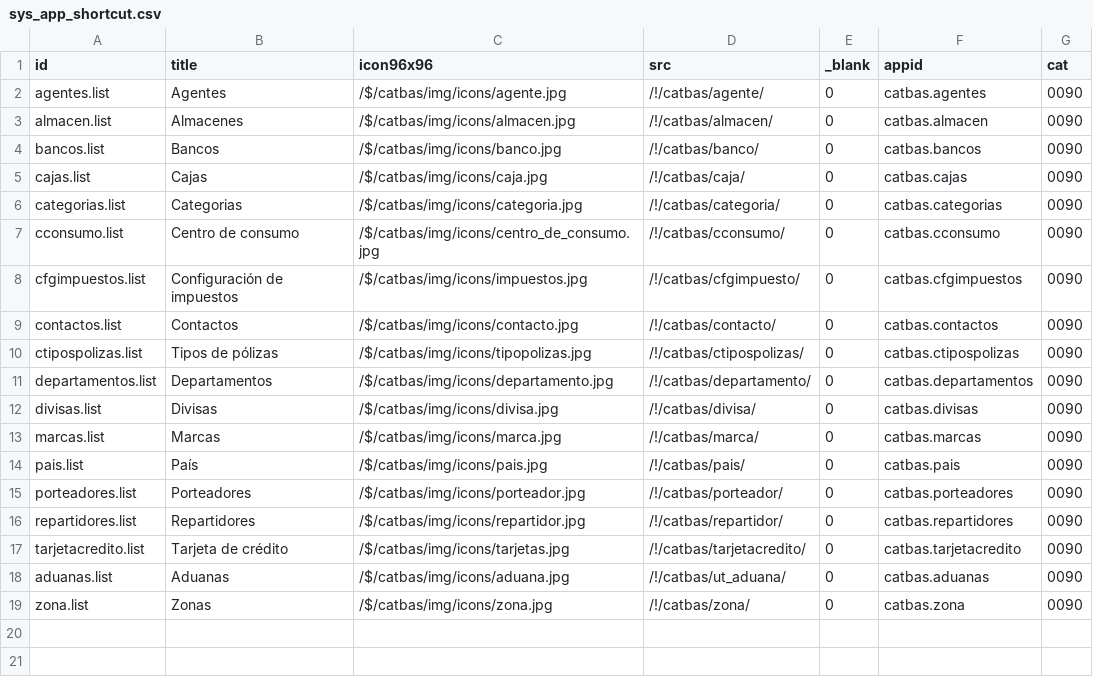
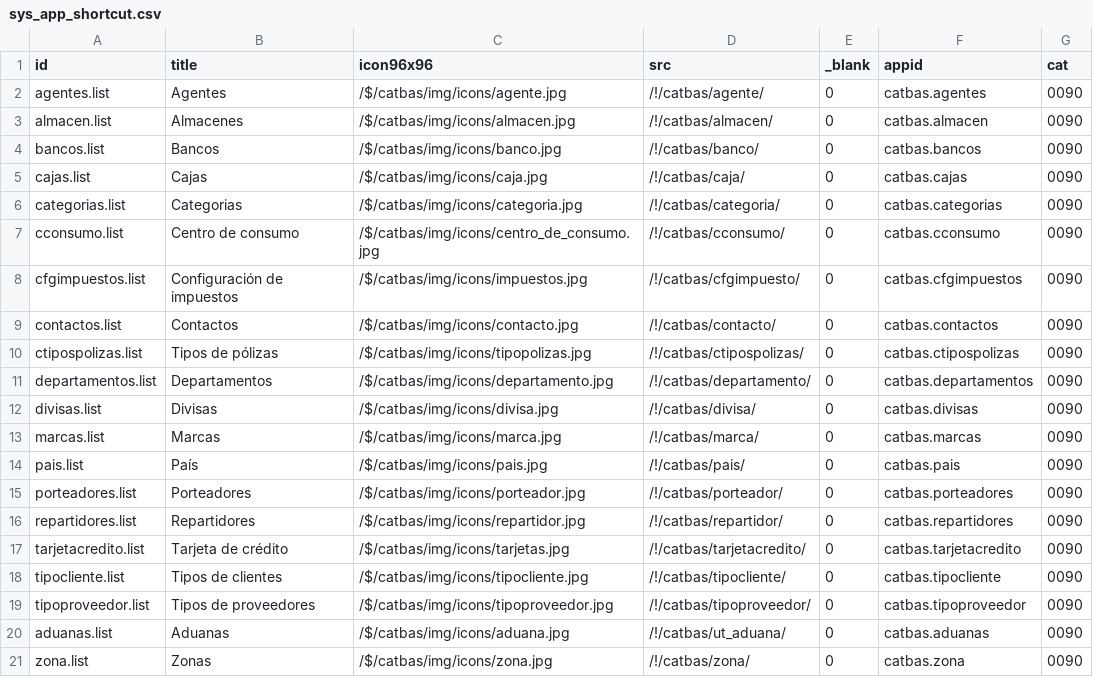
Before and after one commit to Induxsoft/catbas, a CSV file: src/catbas/_install/initial_data/sys_app_shortcut.csv, drawn as a sheet; the diff names each change by its address in the sheet, - before the commit and + after, or states it on an @@ line.

Commit message:
Se agregaron los catálogos: tipocliente y tipoproveedor

```diff
--- a/src/catbas/_install/initial_data/sys_app_shortcut.csv
+++ b/src/catbas/_install/initial_data/sys_app_shortcut.csv
+row 18: tipocliente.list | Tipos de clientes | /$/catbas/img/icons/tipocliente.jpg | /!/catbas/tipocliente/ | 0 | catbas.tipocliente | 0090
+row 19: tipoproveedor.list | Tipos de proveedores | /$/catbas/img/icons/tipoproveedor.jpg | /!/catbas/tipoproveedor/ | 0 | catbas.tipoproveedor | 0090
```
Also changed, not shown: src/catbas/_install/initial_data/sys_app_catalog.csv, 12 other files.
